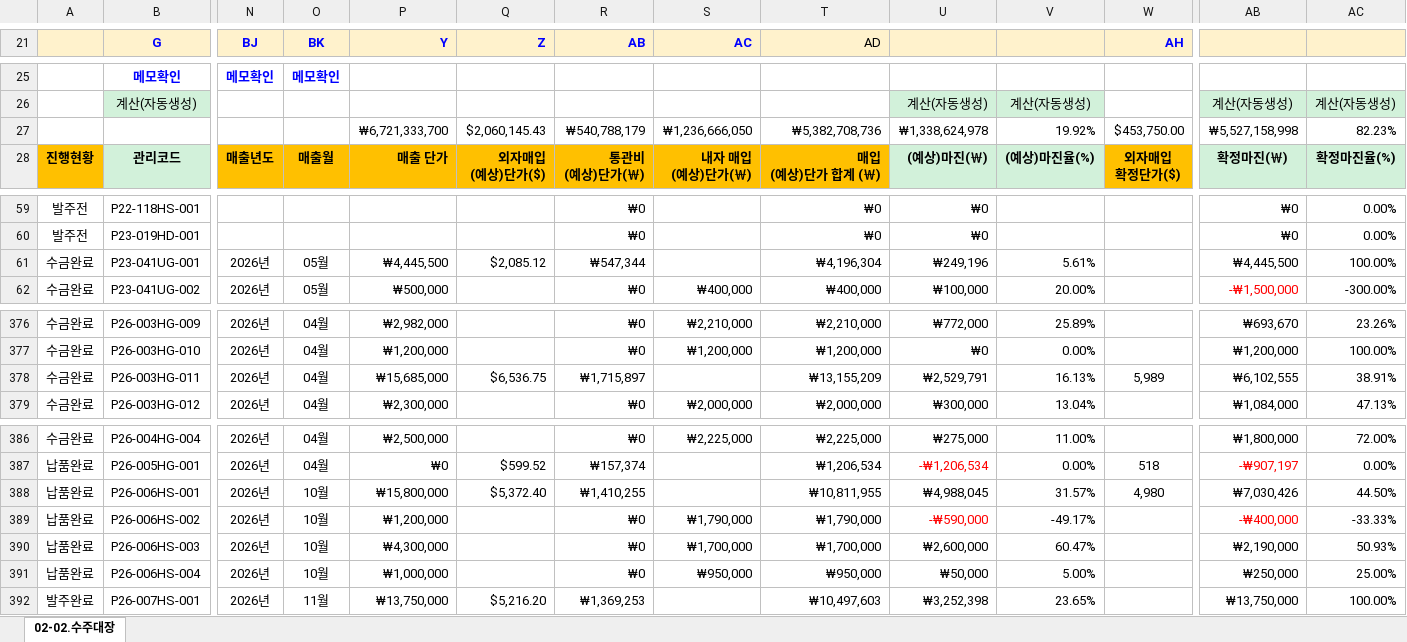
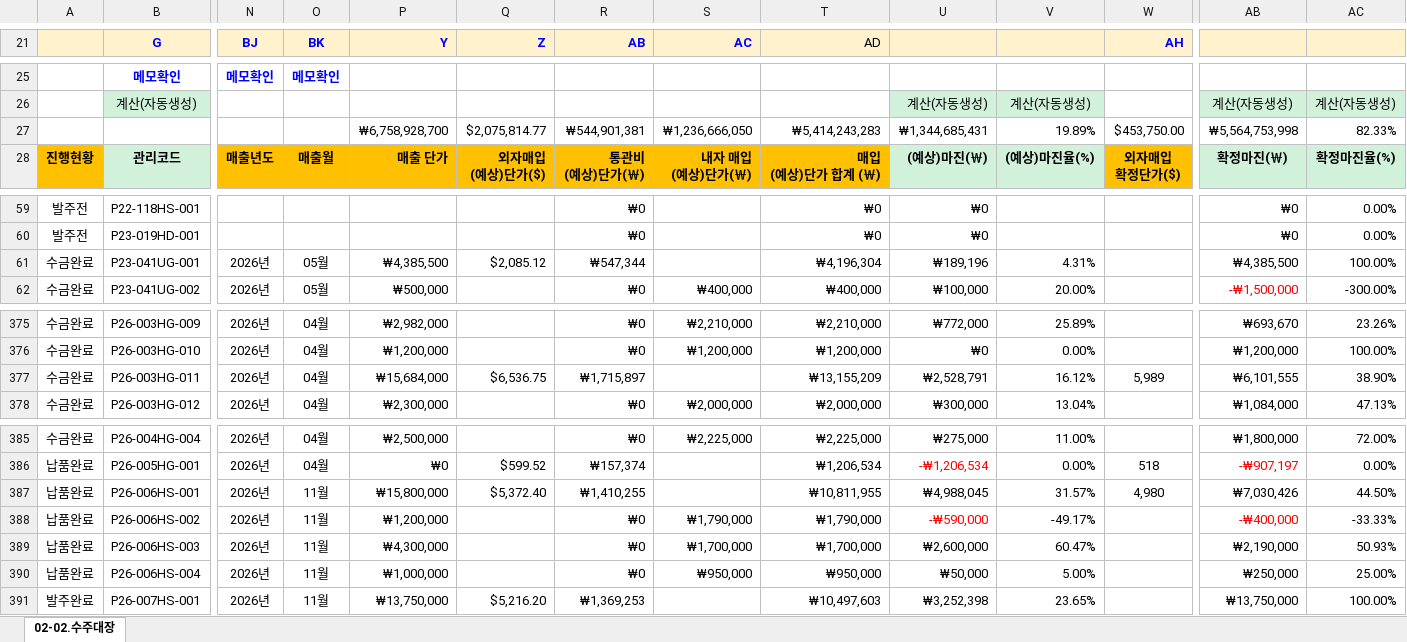
Before and after one commit to ghlee-prog/integrated-dashboard, an Excel workbook: 02-02. 수주대장_test_ver.4.1.xlsx, sheet 02-02.수주대장, drawn as a sheet; only a part is shown, gaps mark what is left out; values as stored, in another font and other column widths than the file's, no borders; addresses are those after the commit; the diff covers the shown part only; the diff names each change by its address in the sheet, - before the commit and + after, or states it on an @@ line.

```diff
--- a/02-02. 수주대장_test_ver.4.1.xlsx (sheet 02-02.수주대장)
+++ b/02-02. 수주대장_test_ver.4.1.xlsx (sheet 02-02.수주대장)
-P27 (Y): ₩6,721,333,700
+P27 (Y): ₩6,758,928,700
-Q27 (Z): $2,060,145.43
+Q27 (Z): $2,075,814.77
-R27 (AB): ₩540,788,179
+R27 (AB): ₩544,901,381
-T27 (AD): ₩5,382,708,736
+T27 (AD): ₩5,414,243,283
-U27: ₩1,338,624,978
+U27: ₩1,344,685,431
-V27: 19.92%
+V27: 19.89%
-AB27: ₩5,527,158,998
+AB27: ₩5,564,753,998
-AC27: 82.23%
+AC27: 82.33%
-P61 (Y): ₩4,445,500
+P61 (Y): ₩4,385,500
-U61: ₩249,196
+U61: ₩189,196
-V61: 5.61%
+V61: 4.31%
-AB61: ₩4,445,500
+AB61: ₩4,385,500
-P377 (Y): ₩15,685,000
+P377 (Y): ₩15,684,000
-U377: ₩2,529,791
+U377: ₩2,528,791
-V377: 16.13%
+V377: 16.12%
-AB377: ₩6,102,555
+AB377: ₩6,101,555
-AC377: 38.91%
+AC377: 38.90%
-O387:O390 (BK): 10월
+O387:O390 (BK): 11월
```
Also changed, not shown: 1 added row, 1 removed row and 27 edited cells elsewhere in this sheet.
